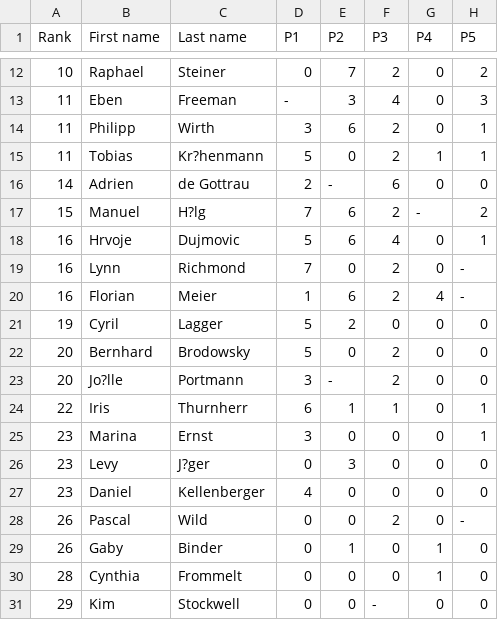
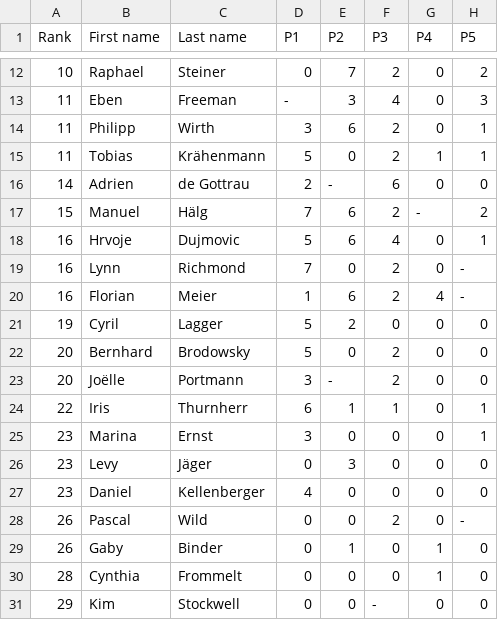
Before and after one commit to imosuisse/imosuisse.github.io, a CSV file: _data/Final Round/2007.csv, drawn as a sheet; only a part is shown, gaps mark what is left out; the diff names each change by its address in the sheet, - before the commit and + after, or states it on an @@ line.

Commit message:
Add/Update _data/Final Round/2007.csv

```diff
--- a/_data/Final Round/2007.csv
+++ b/_data/Final Round/2007.csv
-C15 (Last name): Kr?henmann
+C15 (Last name): Krähenmann
-C17 (Last name): H?lg
+C17 (Last name): Hälg
-B23 (First name): Jo?lle
+B23 (First name): Joëlle
-C26 (Last name): J?ger
+C26 (Last name): Jäger
```
